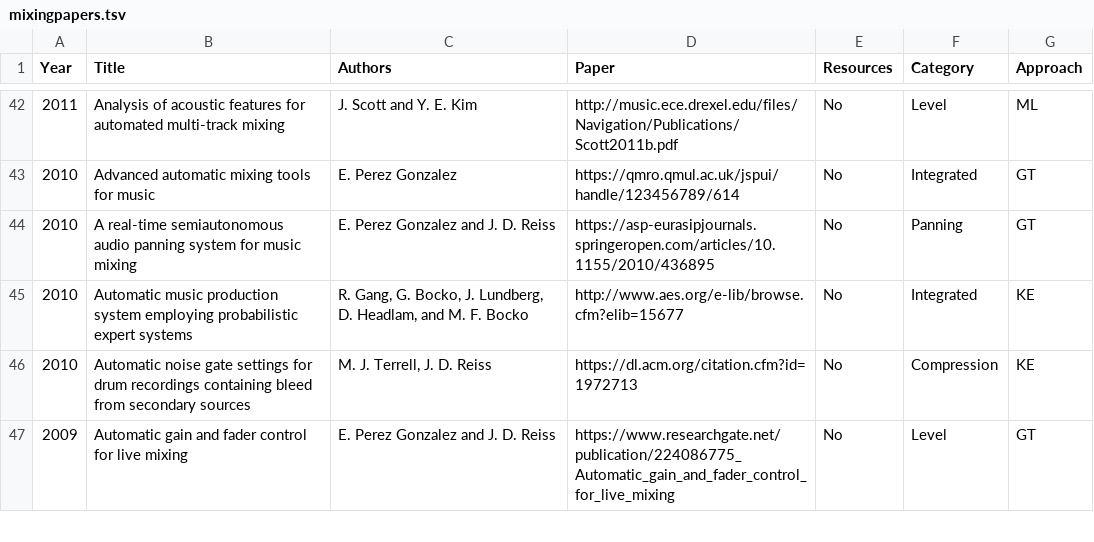
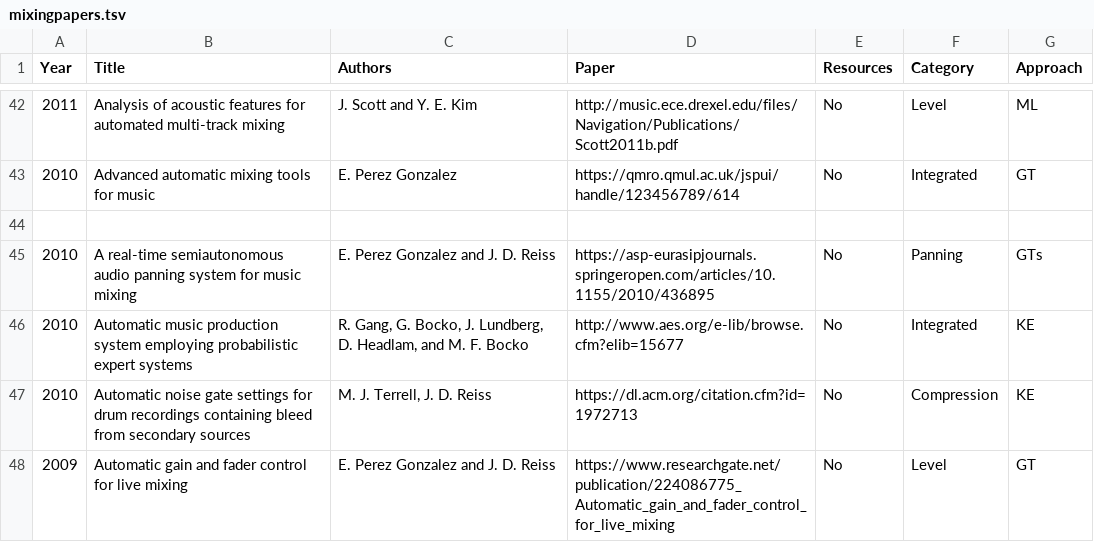
Before and after one commit to csteinmetz1/AutomaticMixingPapers, a TSV file: mixingpapers.tsv, drawn as a sheet; only a part is shown, gaps mark what is left out.

```diff
--- a/mixingpapers.tsv
+++ b/mixingpapers.tsv
@@ -43,3 +43,4 @@ Year	Title	Authors	Paper	Resources	Category	Approach
 2010	Advanced automatic mixing tools for music	E. Perez Gonzalez	https://qmro.qmul.ac.uk/jspui/handle/123456789/614	No	Integrated	GT
-2010	A real-time semiautonomous audio panning system for music mixing	E. Perez Gonzalez and J. D. Reiss	https://asp-eurasipjournals.springeropen.com/articles/10.1155/2010/436895	No	Panning	GT
+
+2010	A real-time semiautonomous audio panning system for music mixing	E. Perez Gonzalez and J. D. Reiss	https://asp-eurasipjournals.springeropen.com/articles/10.1155/2010/436895	No	Panning	GTs
 2010	Automatic music production system employing probabilistic expert systems	R. Gang, G. Bocko, J. Lundberg, D. Headlam, and M. F. Bocko	http://www.aes.org/e-lib/browse.cfm?elib=15677	No	Integrated	KE
```
Also changed, not shown: 7 other files.
